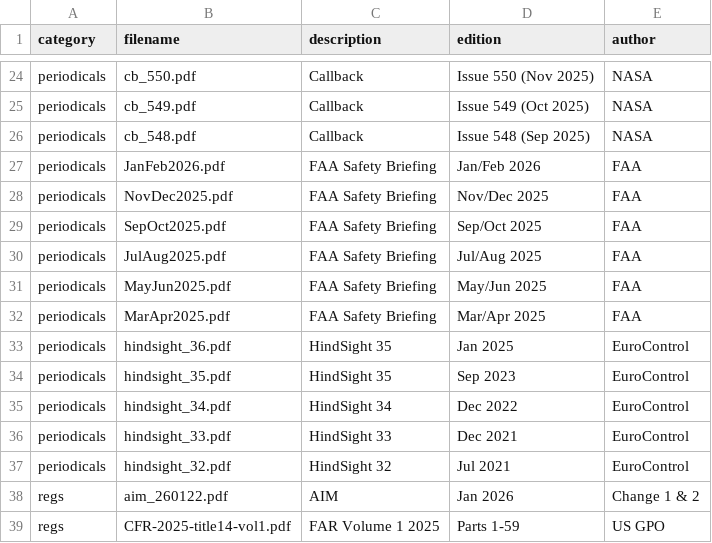
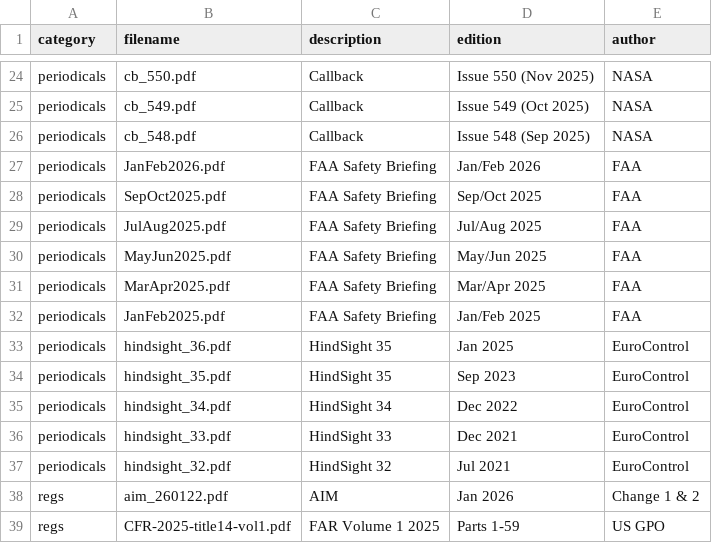
Before and after one commit to nhasan/FlightIntel, a CSV file: tool/library_data.csv, drawn as a sheet; only a part is shown, gaps mark what is left out.

Commit message:
New data cycle.

```diff
--- a/tool/library_data.csv
+++ b/tool/library_data.csv
@@ -27,3 +27,2 @@ periodicals,cb_548.pdf,Callback,Issue 548 (Sep 2025),NASA
 periodicals,JanFeb2026.pdf,FAA Safety Briefing,Jan/Feb 2026,FAA
-periodicals,NovDec2025.pdf,FAA Safety Briefing,Nov/Dec 2025,FAA
 periodicals,SepOct2025.pdf,FAA Safety Briefing,Sep/Oct 2025,FAA
@@ -32,2 +31,3 @@ periodicals,MayJun2025.pdf,FAA Safety Briefing,May/Jun 2025,FAA
 periodicals,MarApr2025.pdf,FAA Safety Briefing,Mar/Apr 2025,FAA
+periodicals,JanFeb2025.pdf,FAA Safety Briefing,Jan/Feb 2025,FAA
 periodicals,hindsight_36.pdf,HindSight 35,Jan 2025,EuroControl
```
Also changed, not shown: 2 other files.
